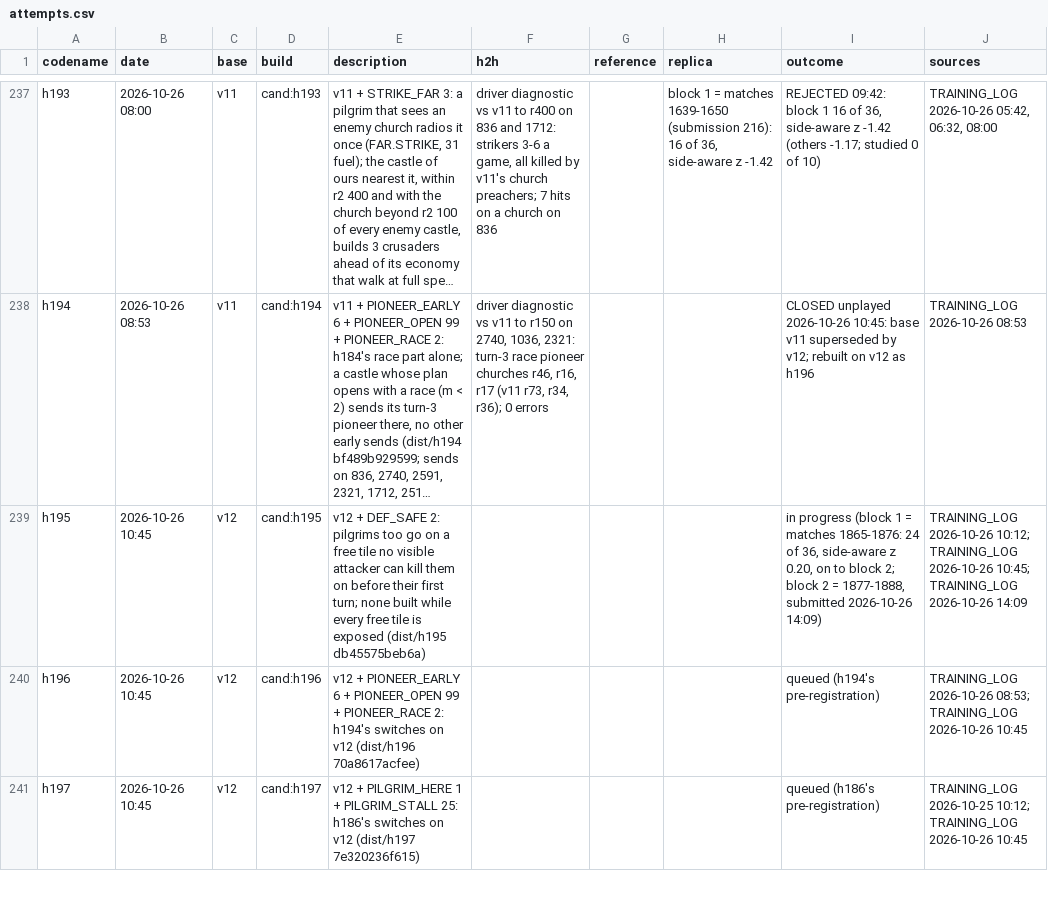
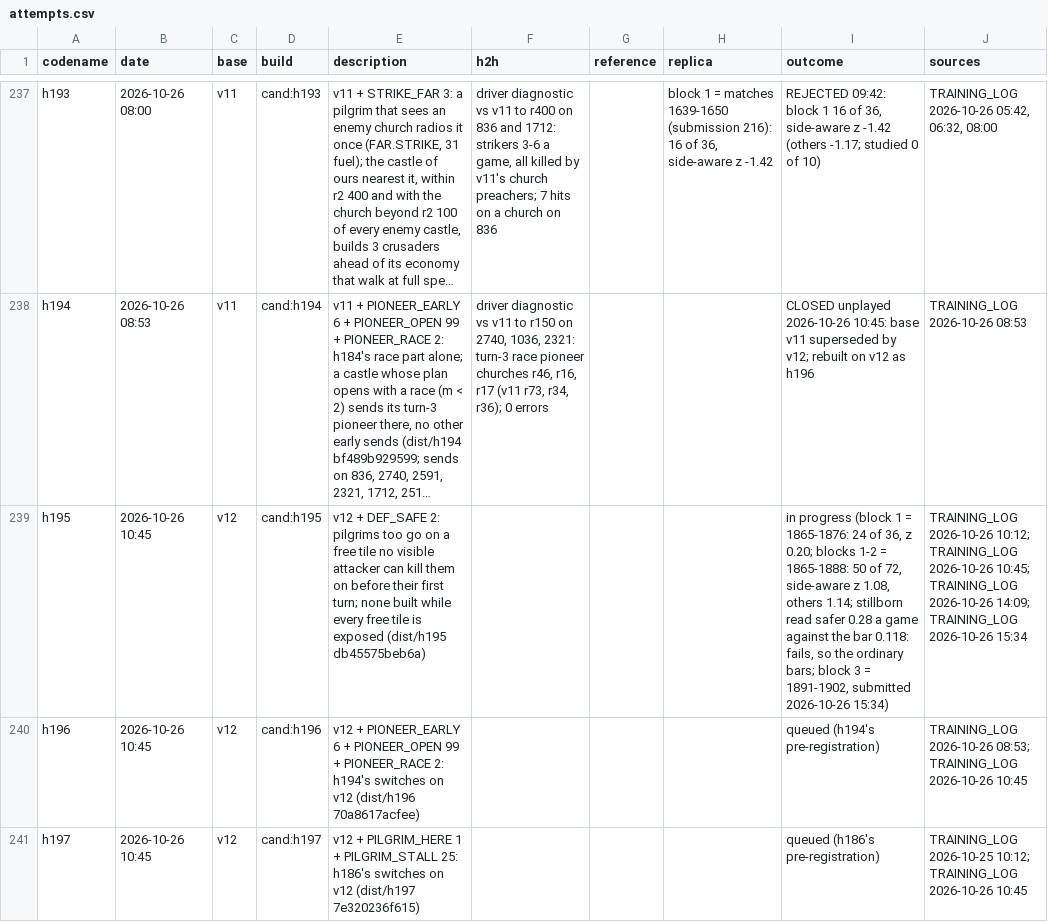
Before and after one commit to terryvanbelle/battlecode19-vibe, a CSV file: progress/attempts.csv, drawn as a sheet; only a part is shown, gaps mark what is left out; long unchanged cells end in …; the diff names each change by its address in the sheet, - before the commit and + after, or states it on an @@ line.

```diff
--- a/progress/attempts.csv
+++ b/progress/attempts.csv
-I239 (outcome): …1 = matches 1865-1876: 24 of 36, side-aware z 0.20, on to block 2; block 2 = 1877-1888, submitted 2026-10-26 14:09)
+I239 (outcome): …1 = 1865-1876: 24 of 36, z 0.20; blocks 1-2 = 1865-1888: 50 of 72, side-aware z 1.08, others 1.14; stillborn read safer 0.28 a game against the bar 0.118: fails, so the ordinary bars; block 3 = 1891-1902, submitted 2026-10-26 15:34)
-J239 (sources): …TRAINING_LOG 2026-10-26 14:09
+J239 (sources): …TRAINING_LOG 2026-10-26 14:09; TRAINING_LOG 2026-10-26 15:34
```
Also changed, not shown: tools/progress/submissions.tsv, 3 other files.
